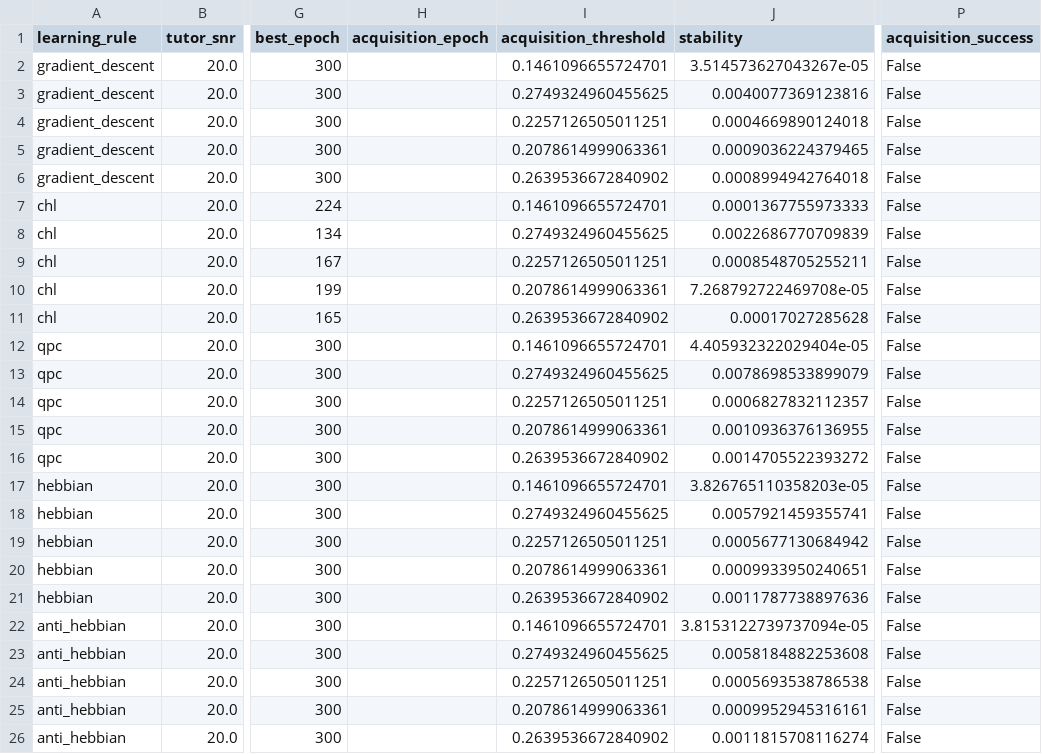
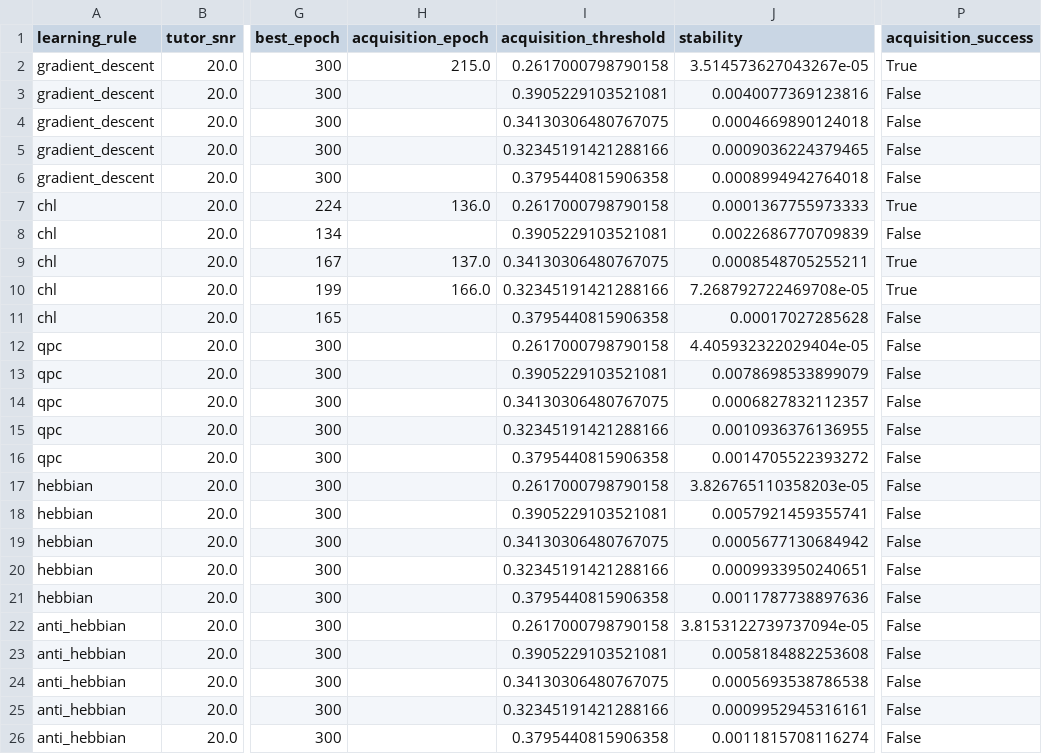
Before and after one commit to RameezAtif/avian-learning, a CSV file: results/rq1_baseline/analysis/tables/derived_run_metrics.csv, drawn as a sheet; only a part is shown, gaps mark what is left out; the diff names each change by its address in the sheet, - before the commit and + after, or states it on an @@ line.

```diff
--- a/results/rq1_baseline/analysis/tables/derived_run_metrics.csv
+++ b/results/rq1_baseline/analysis/tables/derived_run_metrics.csv
-H2 (acquisition_epoch): (empty)
+H2 (acquisition_epoch): 215.0
-I2 (acquisition_threshold): 0.1461096655724701
+I2 (acquisition_threshold): 0.2617000798790158
-P2 (acquisition_success): False
+P2 (acquisition_success): True
-I3 (acquisition_threshold): 0.2749324960455625
+I3 (acquisition_threshold): 0.3905229103521081
-I4 (acquisition_threshold): 0.2257126505011251
+I4 (acquisition_threshold): 0.34130306480767075
-I5 (acquisition_threshold): 0.2078614999063361
+I5 (acquisition_threshold): 0.32345191421288166
-I6 (acquisition_threshold): 0.2639536672840902
+I6 (acquisition_threshold): 0.3795440815906358
-H7 (acquisition_epoch): (empty)
+H7 (acquisition_epoch): 136.0
-I7 (acquisition_threshold): 0.1461096655724701
+I7 (acquisition_threshold): 0.2617000798790158
-P7 (acquisition_success): False
+P7 (acquisition_success): True
-I8 (acquisition_threshold): 0.2749324960455625
+I8 (acquisition_threshold): 0.3905229103521081
-H9 (acquisition_epoch): (empty)
+H9 (acquisition_epoch): 137.0
-I9 (acquisition_threshold): 0.2257126505011251
+I9 (acquisition_threshold): 0.34130306480767075
-P9:P10 (acquisition_success): False
+P9:P10 (acquisition_success): True
-H10 (acquisition_epoch): (empty)
+H10 (acquisition_epoch): 166.0
-I10 (acquisition_threshold): 0.2078614999063361
+I10 (acquisition_threshold): 0.32345191421288166
-I11 (acquisition_threshold): 0.2639536672840902
+I11 (acquisition_threshold): 0.3795440815906358
-I12 (acquisition_threshold): 0.1461096655724701
+I12 (acquisition_threshold): 0.2617000798790158
-I13 (acquisition_threshold): 0.2749324960455625
+I13 (acquisition_threshold): 0.3905229103521081
-I14 (acquisition_threshold): 0.2257126505011251
+I14 (acquisition_threshold): 0.34130306480767075
-I15 (acquisition_threshold): 0.2078614999063361
+I15 (acquisition_threshold): 0.32345191421288166
-I16 (acquisition_threshold): 0.2639536672840902
+I16 (acquisition_threshold): 0.3795440815906358
-I17 (acquisition_threshold): 0.1461096655724701
+I17 (acquisition_threshold): 0.2617000798790158
-I18 (acquisition_threshold): 0.2749324960455625
+I18 (acquisition_threshold): 0.3905229103521081
-I19 (acquisition_threshold): 0.2257126505011251
+I19 (acquisition_threshold): 0.34130306480767075
-I20 (acquisition_threshold): 0.2078614999063361
+I20 (acquisition_threshold): 0.32345191421288166
-I21 (acquisition_threshold): 0.2639536672840902
+I21 (acquisition_threshold): 0.3795440815906358
-I22 (acquisition_threshold): 0.1461096655724701
+I22 (acquisition_threshold): 0.2617000798790158
-I23 (acquisition_threshold): 0.2749324960455625
+I23 (acquisition_threshold): 0.3905229103521081
-I24 (acquisition_threshold): 0.2257126505011251
+I24 (acquisition_threshold): 0.34130306480767075
-I25 (acquisition_threshold): 0.2078614999063361
+I25 (acquisition_threshold): 0.32345191421288166
-I26 (acquisition_threshold): 0.2639536672840902
+I26 (acquisition_threshold): 0.3795440815906358
```
Also changed, not shown: results/rq1_baseline/analysis/tables/acquisition_statistics.csv, 5 other files.
